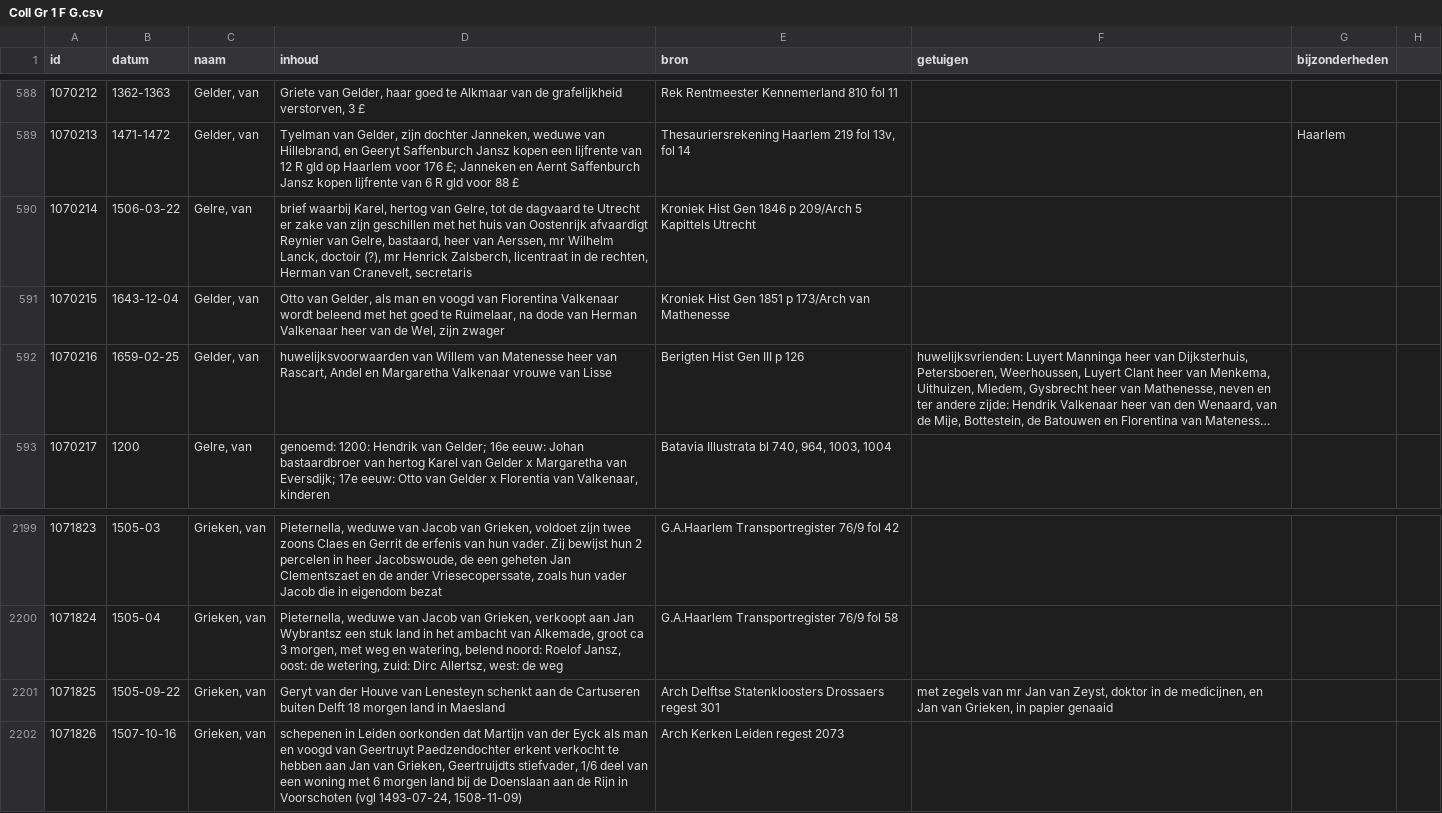
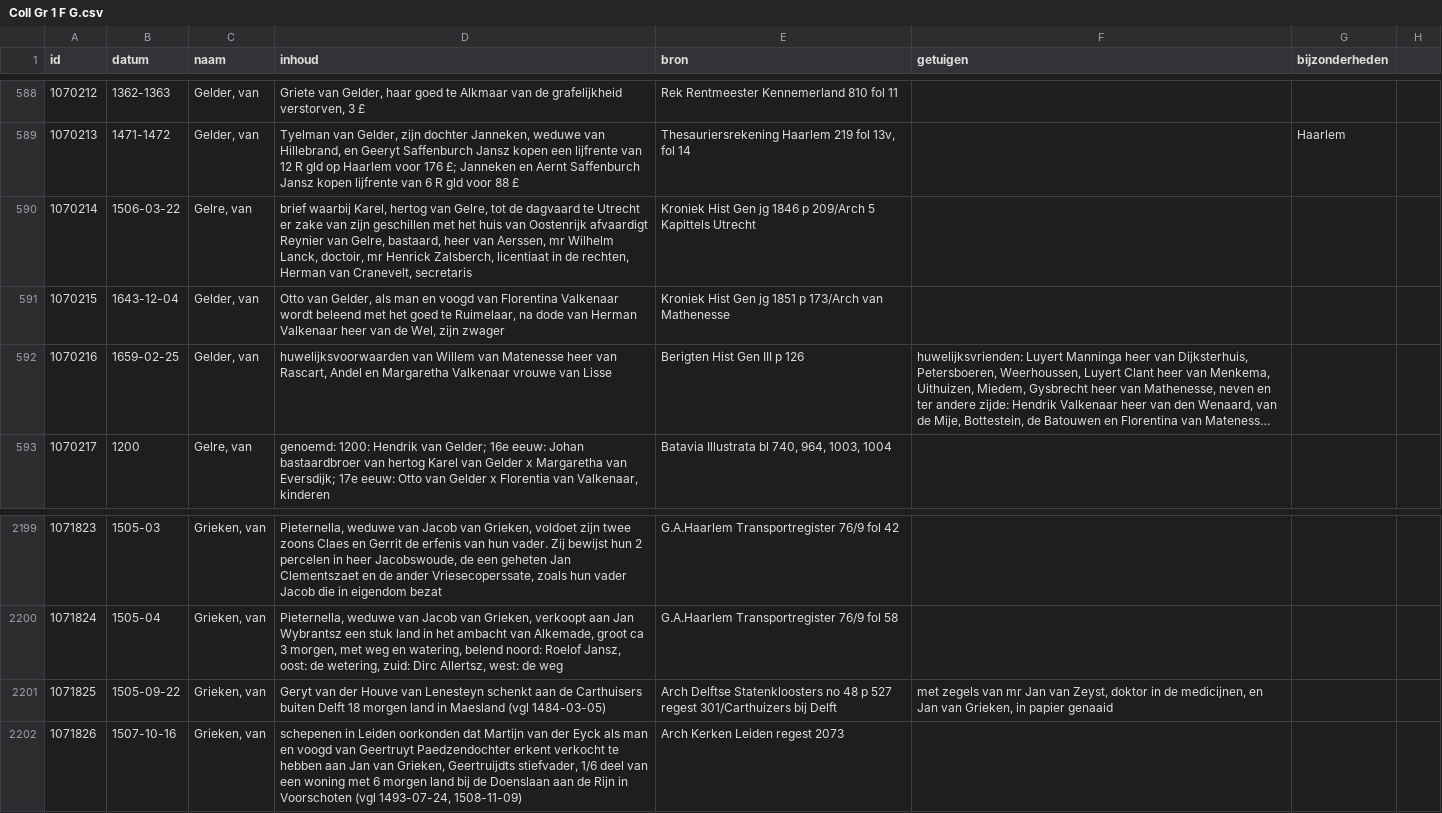
Before and after one commit to collectiegroesbeek/collectiegroesbeek-data, a CSV file: Coll Gr 1 F G.csv, drawn as a sheet; only a part is shown, gaps mark what is left out; long unchanged cells end in …; the diff names each change by its address in the sheet, - before the commit and + after, or states it on an @@ line.

```diff
--- a/Coll Gr 1 F G.csv
+++ b/Coll Gr 1 F G.csv
-D590 (inhoud): …Wilhelm Lanck, doctoir (?), mr Henrick Zalsberch, licentraat in de…
+D590 (inhoud): …Wilhelm Lanck, doctoir, mr Henrick Zalsberch, licentiaat in de…
-E590 (bron): …Hist Gen 1846 p…
+E590 (bron): …Hist Gen jg 1846 p…
-E591 (bron): …Hist Gen 1851 p…
+E591 (bron): …Hist Gen jg 1851 p…
-D2201 (inhoud): …aan de Cartuseren buiten Delft 18 morgen land in Maesland
+D2201 (inhoud): …aan de Carthuisers buiten Delft 18 morgen land in Maesland (vgl 1484-03-05)
-E2201 (bron): …Delftse Statenkloosters Drossaers regest 301
+E2201 (bron): …Delftse Statenkloosters no 48 p 527 regest 301/Carthuizers bij Delft
```
Also changed, not shown: Coll Gr 1 E.csv, Coll Gr 1 M.csv, 9 other files.
